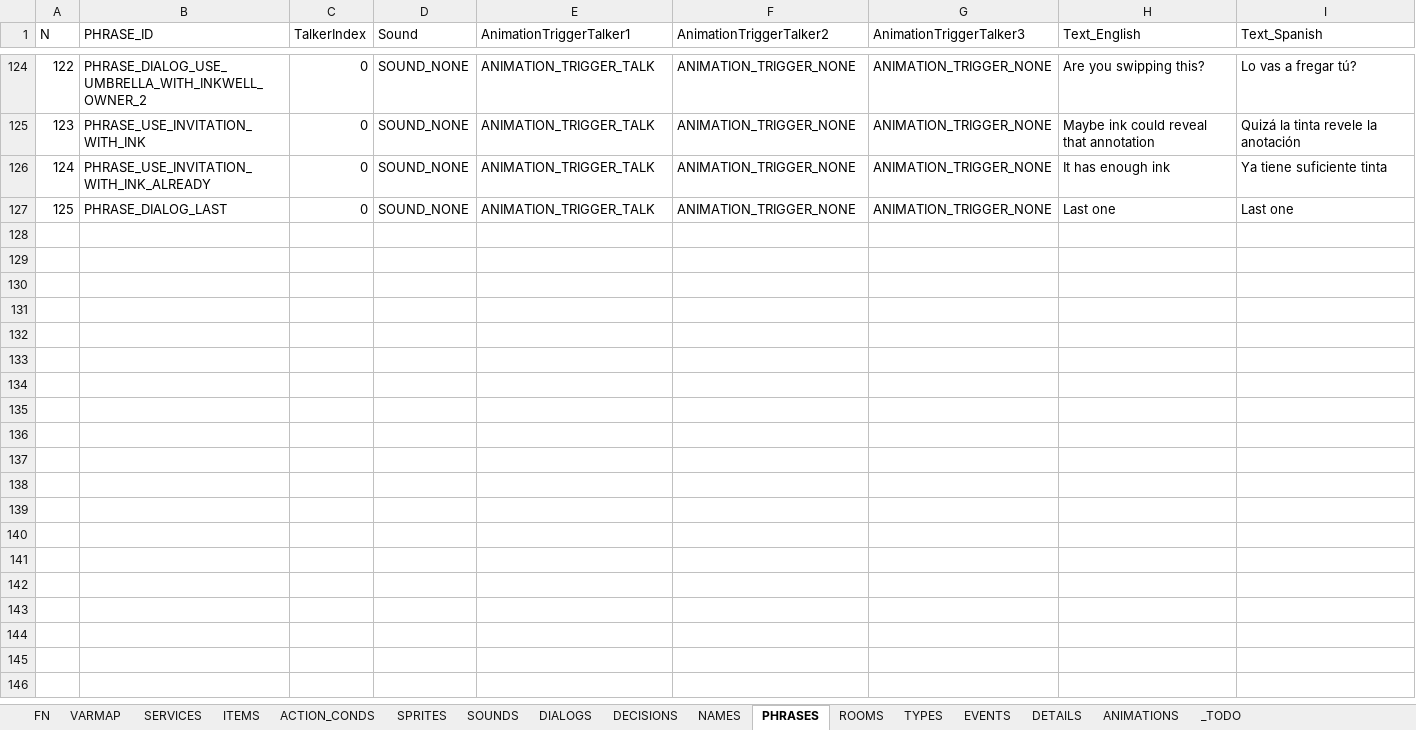
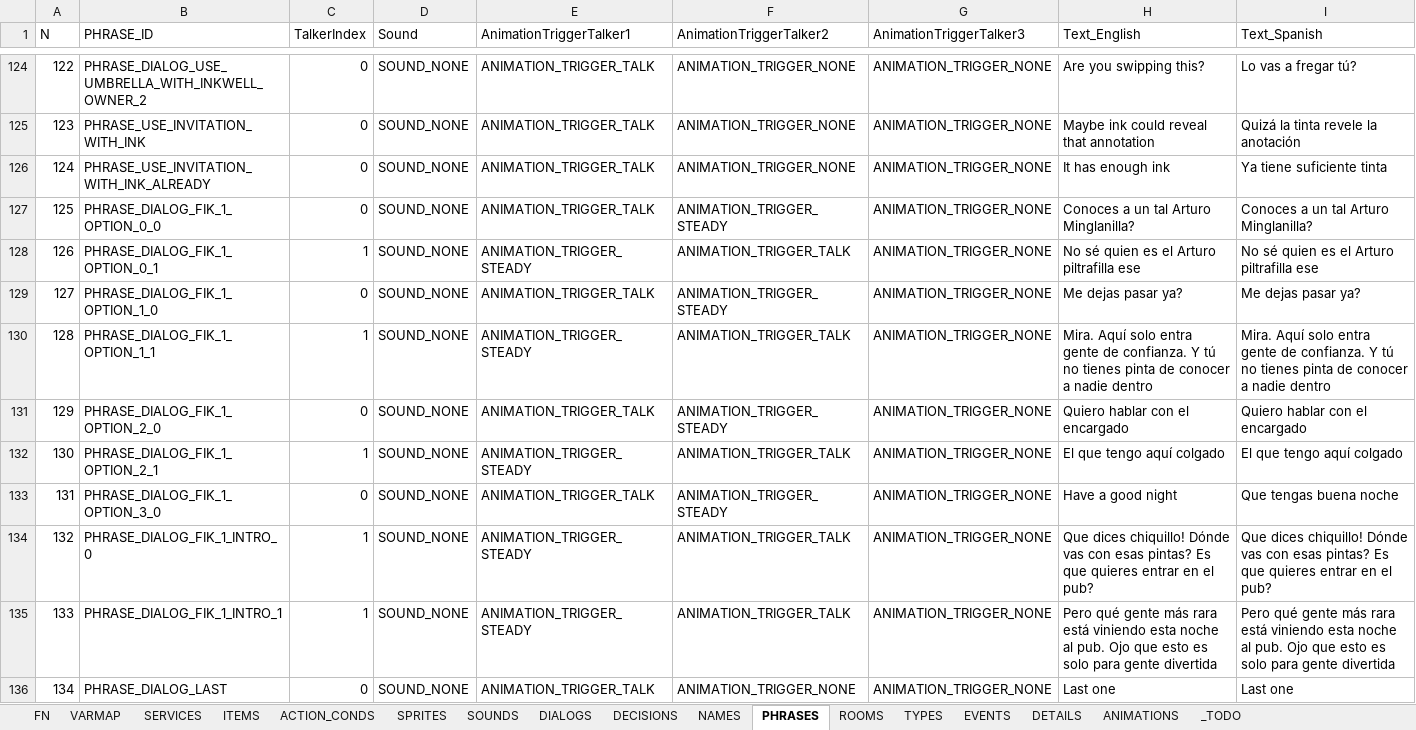
Before and after one commit to ivor4/Goblins3_AnotherQuest, an Excel workbook: VARMAP_Generator/VARMAP.xlsx, sheet PHRASES, drawn as a sheet; only a part is shown, gaps mark what is left out; values as stored, in another font and other column widths than the file's, no borders; charts and pictures and table styles not drawn; addresses are those after the commit; the diff names each change by its address in the sheet, - before the commit and + after, or states it on an @@ line.

Commit message:
Adding dialog with Fik

```diff
--- a/VARMAP_Generator/VARMAP.xlsx (sheet PHRASES)
+++ b/VARMAP_Generator/VARMAP.xlsx (sheet PHRASES)
+row 127: 125 | PHRASE_DIALOG_FIK_1_OPTION_0_0 | 0 | SOUND_NONE | ANIMATION_TRIGGER_TALK | ANIMATION_TRIGGER_STEADY | ANIMATION_TRIGGER_NONE | Conoces a un tal Arturo Minglanilla? | Conoces a un tal Arturo Minglanilla?
+row 128: 126 | PHRASE_DIALOG_FIK_1_OPTION_0_1 | 1 | SOUND_NONE | ANIMATION_TRIGGER_STEADY | ANIMATION_TRIGGER_TALK | ANIMATION_TRIGGER_NONE | No sé quien es el Arturo piltrafilla ese | No sé quien es el Arturo piltrafilla ese
+row 129: 127 | PHRASE_DIALOG_FIK_1_OPTION_1_0 | 0 | SOUND_NONE | ANIMATION_TRIGGER_TALK | ANIMATION_TRIGGER_STEADY | ANIMATION_TRIGGER_NONE | Me dejas pasar ya? | Me dejas pasar ya?
+row 130: 128 | PHRASE_DIALOG_FIK_1_OPTION_1_1 | 1 | SOUND_NONE | ANIMATION_TRIGGER_STEADY | ANIMATION_TRIGGER_TALK | ANIMATION_TRIGGER_NONE | Mira. Aquí solo entra gente de confianza. Y tú no tienes pinta de conocer a nadie dentro | Mira. Aquí solo entra gente de confianza. Y tú no tienes pinta de conocer a nadie dentro
+row 131: 129 | PHRASE_DIALOG_FIK_1_OPTION_2_0 | 0 | SOUND_NONE | ANIMATION_TRIGGER_TALK | ANIMATION_TRIGGER_STEADY | ANIMATION_TRIGGER_NONE | Quiero hablar con el encargado | Quiero hablar con el encargado
+row 132: 130 | PHRASE_DIALOG_FIK_1_OPTION_2_1 | 1 | SOUND_NONE | ANIMATION_TRIGGER_STEADY | ANIMATION_TRIGGER_TALK | ANIMATION_TRIGGER_NONE | El que tengo aquí colgado | El que tengo aquí colgado
+row 133: 131 | PHRASE_DIALOG_FIK_1_OPTION_3_0 | 0 | SOUND_NONE | ANIMATION_TRIGGER_TALK | ANIMATION_TRIGGER_STEADY | ANIMATION_TRIGGER_NONE | Have a good night | Que tengas buena noche
+row 134: 132 | PHRASE_DIALOG_FIK_1_INTRO_0 | 1 | SOUND_NONE | ANIMATION_TRIGGER_STEADY | ANIMATION_TRIGGER_TALK | ANIMATION_TRIGGER_NONE | Que dices chiquillo! Dónde vas con esas pintas? Es que quieres entrar en el pub? | Que dices chiquillo! Dónde vas con esas pintas? Es que quieres entrar en el pub?
+row 135: 133 | PHRASE_DIALOG_FIK_1_INTRO_1 | 1 | SOUND_NONE | ANIMATION_TRIGGER_STEADY | ANIMATION_TRIGGER_TALK | ANIMATION_TRIGGER_NONE | Pero qué gente más rara está viniendo esta noche al pub. Ojo que esto es solo para gente divertida | Pero qué gente más rara está viniendo esta noche al pub. Ojo que esto es solo para gente divertida
@@ column A (N) renumbered from row 136 down @@
```
Also changed, not shown: sheet DIALOGS, sheet ACTION_CONDS, sheet FN, sheet ITEMS, 17 other files.
